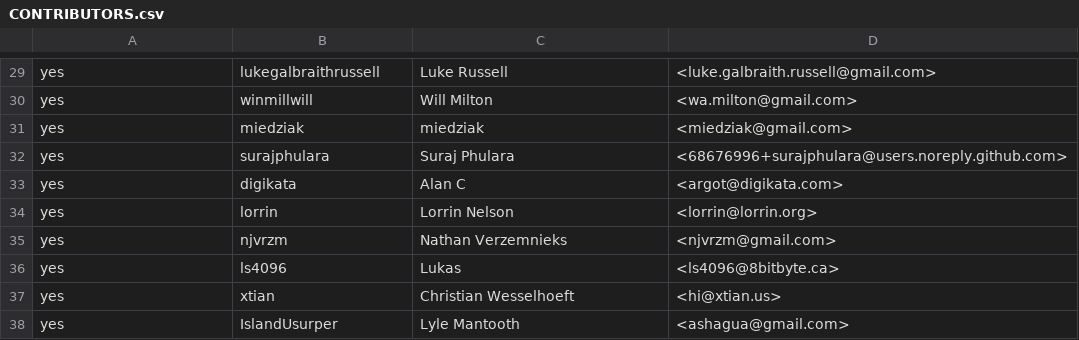
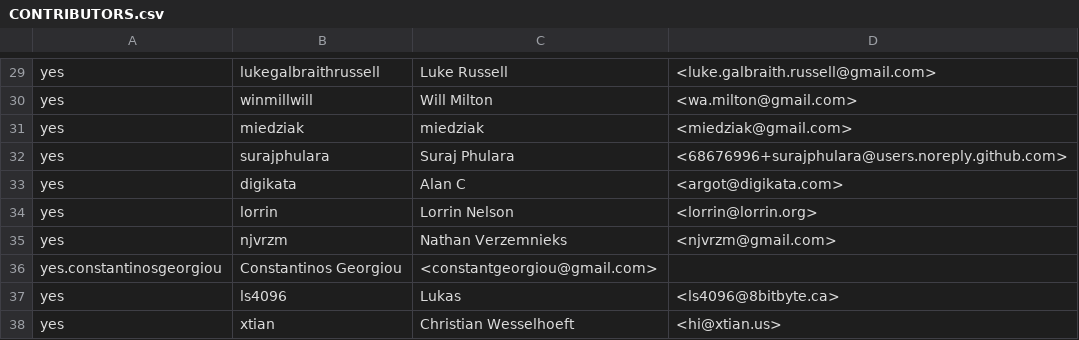
Before and after one commit to rjtch/ockam-contributors, a CSV file: CONTRIBUTORS.csv, drawn as a sheet; only a part is shown, gaps mark what is left out; the shorter side is filled out with more unchanged rows; the diff names each change by its address in the sheet, - before the commit and + after, or states it on an @@ line.

Commit message:
Update CONTRIBUTORS.csv

```diff
--- a/CONTRIBUTORS.csv
+++ b/CONTRIBUTORS.csv
+row 36: yes.constantinosgeorgiou | Constantinos Georgiou | <constantgeorgiou@gmail.com>
```
